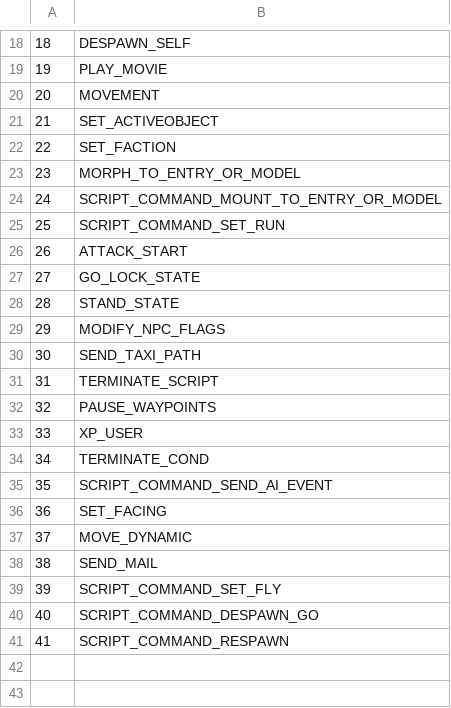
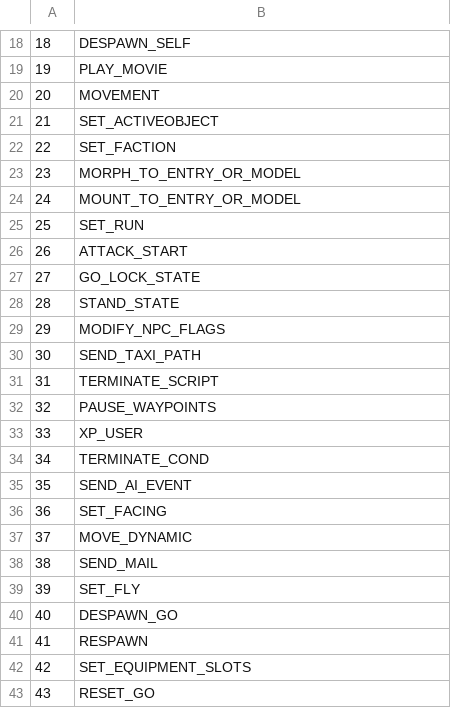
Before and after one commit to RazzorX/quice, a CSV file: CSV/ScriptCommand.csv, drawn as a sheet; only a part is shown, gaps mark what is left out.

Commit message:
Update ScriptCommand

```diff
--- a/CSV/ScriptCommand.csv
+++ b/CSV/ScriptCommand.csv
@@ -23,4 +23,4 @@
 23;MORPH_TO_ENTRY_OR_MODEL
-24;SCRIPT_COMMAND_MOUNT_TO_ENTRY_OR_MODEL
-25;SCRIPT_COMMAND_SET_RUN
+24;MOUNT_TO_ENTRY_OR_MODEL
+25;SET_RUN
 26;ATTACK_START
@@ -34,3 +34,3 @@
 34;TERMINATE_COND
-35;SCRIPT_COMMAND_SEND_AI_EVENT
+35;SEND_AI_EVENT
 36;SET_FACING
@@ -38,4 +38,6 @@
 38;SEND_MAIL
-39;SCRIPT_COMMAND_SET_FLY
-40;SCRIPT_COMMAND_DESPAWN_GO
-41;SCRIPT_COMMAND_RESPAWN
+39;SET_FLY
+40;DESPAWN_GO
+41;RESPAWN
+42;SET_EQUIPMENT_SLOTS
+43;RESET_GO
```
